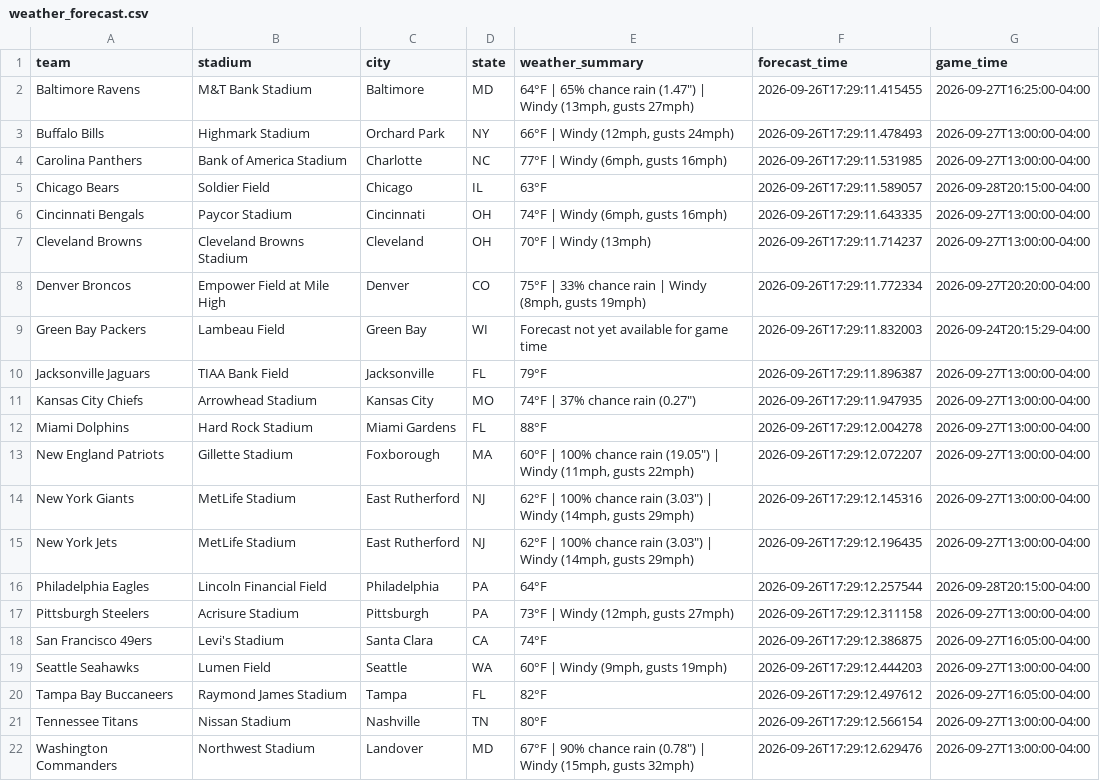
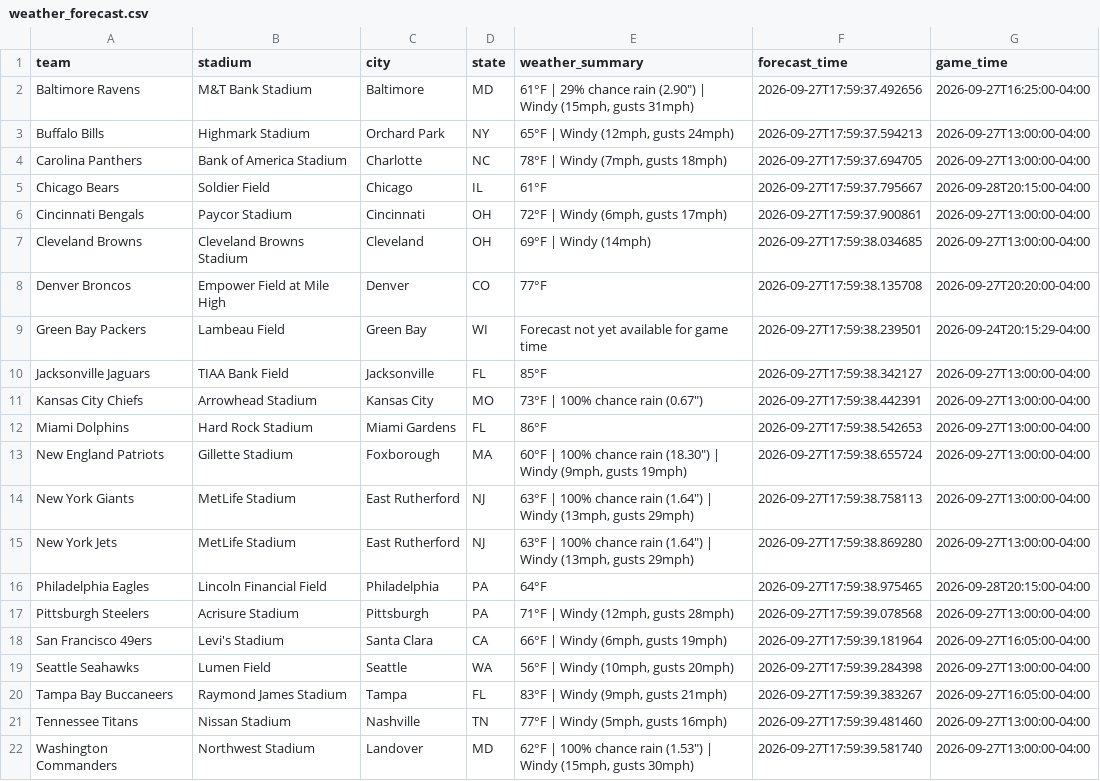
Before and after one commit to jolsufka/nfl_spread_league, a CSV file: weather_forecast.csv, drawn as a sheet.

Commit message:
deploy: 5f8a591683c27990c51aee64b52d0be08482af1e

```diff
--- a/weather_forecast.csv
+++ b/weather_forecast.csv
@@ -1,22 +1,22 @@
 team,stadium,city,state,weather_summary,forecast_time,game_time
-Baltimore Ravens,M&T Bank Stadium,Baltimore,MD,"64°F | 65% chance rain (1.47"") | Windy (13mph, gusts 27mph)",2026-09-26T17:29:11.415455,2026-09-27T16:25:00-04:00
-Buffalo Bills,Highmark Stadium,Orchard Park,NY,"66°F | Windy (12mph, gusts 24mph)",2026-09-26T17:29:11.478493,2026-09-27T13:00:00-04:00
-Carolina Panthers,Bank of America Stadium,Charlotte,NC,"77°F | Windy (6mph, gusts 16mph)",2026-09-26T17:29:11.531985,2026-09-27T13:00:00-04:00
-Chicago Bears,Soldier Field,Chicago,IL,63°F,2026-09-26T17:29:11.589057,2026-09-28T20:15:00-04:00
-Cincinnati Bengals,Paycor Stadium,Cincinnati,OH,"74°F | Windy (6mph, gusts 16mph)",2026-09-26T17:29:11.643335,2026-09-27T13:00:00-04:00
-Cleveland Browns,Cleveland Browns Stadium,Cleveland,OH,70°F | Windy (13mph),2026-09-26T17:29:11.714237,2026-09-27T13:00:00-04:00
-Denver Broncos,Empower Field at Mile High,Denver,CO,"75°F | 33% chance rain | Windy (8mph, gusts 19mph)",2026-09-26T17:29:11.772334,2026-09-27T20:20:00-04:00
-Green Bay Packers,Lambeau Field,Green Bay,WI,Forecast not yet available for game time,2026-09-26T17:29:11.832003,2026-09-24T20:15:29-04:00
-Jacksonville Jaguars,TIAA Bank Field,Jacksonville,FL,79°F,2026-09-26T17:29:11.896387,2026-09-27T13:00:00-04:00
-Kansas City Chiefs,Arrowhead Stadium,Kansas City,MO,"74°F | 37% chance rain (0.27"")",2026-09-26T17:29:11.947935,2026-09-27T13:00:00-04:00
-Miami Dolphins,Hard Rock Stadium,Miami Gardens,FL,88°F,2026-09-26T17:29:12.004278,2026-09-27T13:00:00-04:00
-New England Patriots,Gillette Stadium,Foxborough,MA,"60°F | 100% chance rain (19.05"") | Windy (11mph, gusts 22mph)",2026-09-26T17:29:12.072207,2026-09-27T13:00:00-04:00
-New York Giants,MetLife Stadium,East Rutherford,NJ,"62°F | 100% chance rain (3.03"") | Windy (14mph, gusts 29mph)",2026-09-26T17:29:12.145316,2026-09-27T13:00:00-04:00
-New York Jets,MetLife Stadium,East Rutherford,NJ,"62°F | 100% chance rain (3.03"") | Windy (14mph, gusts 29mph)",2026-09-26T17:29:12.196435,2026-09-27T13:00:00-04:00
-Philadelphia Eagles,Lincoln Financial Field,Philadelphia,PA,64°F,2026-09-26T17:29:12.257544,2026-09-28T20:15:00-04:00
-Pittsburgh Steelers,Acrisure Stadium,Pittsburgh,PA,"73°F | Windy (12mph, gusts 27mph)",2026-09-26T17:29:12.311158,2026-09-27T13:00:00-04:00
-San Francisco 49ers,Levi's Stadium,Santa Clara,CA,74°F,2026-09-26T17:29:12.386875,2026-09-27T16:05:00-04:00
-Seattle Seahawks,Lumen Field,Seattle,WA,"60°F | Windy (9mph, gusts 19mph)",2026-09-26T17:29:12.444203,2026-09-27T13:00:00-04:00
-Tampa Bay Buccaneers,Raymond James Stadium,Tampa,FL,82°F,2026-09-26T17:29:12.497612,2026-09-27T16:05:00-04:00
-Tennessee Titans,Nissan Stadium,Nashville,TN,80°F,2026-09-26T17:29:12.566154,2026-09-27T13:00:00-04:00
-Washington Commanders,Northwest Stadium,Landover,MD,"67°F | 90% chance rain (0.78"") | Windy (15mph, gusts 32mph)",2026-09-26T17:29:12.629476,2026-09-27T13:00:00-04:00
+Baltimore Ravens,M&T Bank Stadium,Baltimore,MD,"61°F | 29% chance rain (2.90"") | Windy (15mph, gusts 31mph)",2026-09-27T17:59:37.492656,2026-09-27T16:25:00-04:00
+Buffalo Bills,Highmark Stadium,Orchard Park,NY,"65°F | Windy (12mph, gusts 24mph)",2026-09-27T17:59:37.594213,2026-09-27T13:00:00-04:00
+Carolina Panthers,Bank of America Stadium,Charlotte,NC,"78°F | Windy (7mph, gusts 18mph)",2026-09-27T17:59:37.694705,2026-09-27T13:00:00-04:00
+Chicago Bears,Soldier Field,Chicago,IL,61°F,2026-09-27T17:59:37.795667,2026-09-28T20:15:00-04:00
+Cincinnati Bengals,Paycor Stadium,Cincinnati,OH,"72°F | Windy (6mph, gusts 17mph)",2026-09-27T17:59:37.900861,2026-09-27T13:00:00-04:00
+Cleveland Browns,Cleveland Browns Stadium,Cleveland,OH,69°F | Windy (14mph),2026-09-27T17:59:38.034685,2026-09-27T13:00:00-04:00
+Denver Broncos,Empower Field at Mile High,Denver,CO,77°F,2026-09-27T17:59:38.135708,2026-09-27T20:20:00-04:00
+Green Bay Packers,Lambeau Field,Green Bay,WI,Forecast not yet available for game time,2026-09-27T17:59:38.239501,2026-09-24T20:15:29-04:00
+Jacksonville Jaguars,TIAA Bank Field,Jacksonville,FL,85°F,2026-09-27T17:59:38.342127,2026-09-27T13:00:00-04:00
+Kansas City Chiefs,Arrowhead Stadium,Kansas City,MO,"73°F | 100% chance rain (0.67"")",2026-09-27T17:59:38.442391,2026-09-27T13:00:00-04:00
+Miami Dolphins,Hard Rock Stadium,Miami Gardens,FL,86°F,2026-09-27T17:59:38.542653,2026-09-27T13:00:00-04:00
+New England Patriots,Gillette Stadium,Foxborough,MA,"60°F | 100% chance rain (18.30"") | Windy (9mph, gusts 19mph)",2026-09-27T17:59:38.655724,2026-09-27T13:00:00-04:00
+New York Giants,MetLife Stadium,East Rutherford,NJ,"63°F | 100% chance rain (1.64"") | Windy (13mph, gusts 29mph)",2026-09-27T17:59:38.758113,2026-09-27T13:00:00-04:00
+New York Jets,MetLife Stadium,East Rutherford,NJ,"63°F | 100% chance rain (1.64"") | Windy (13mph, gusts 29mph)",2026-09-27T17:59:38.869280,2026-09-27T13:00:00-04:00
+Philadelphia Eagles,Lincoln Financial Field,Philadelphia,PA,64°F,2026-09-27T17:59:38.975465,2026-09-28T20:15:00-04:00
+Pittsburgh Steelers,Acrisure Stadium,Pittsburgh,PA,"71°F | Windy (12mph, gusts 28mph)",2026-09-27T17:59:39.078568,2026-09-27T13:00:00-04:00
+San Francisco 49ers,Levi's Stadium,Santa Clara,CA,"66°F | Windy (6mph, gusts 19mph)",2026-09-27T17:59:39.181964,2026-09-27T16:05:00-04:00
+Seattle Seahawks,Lumen Field,Seattle,WA,"56°F | Windy (10mph, gusts 20mph)",2026-09-27T17:59:39.284398,2026-09-27T13:00:00-04:00
+Tampa Bay Buccaneers,Raymond James Stadium,Tampa,FL,"83°F | Windy (9mph, gusts 21mph)",2026-09-27T17:59:39.383267,2026-09-27T16:05:00-04:00
+Tennessee Titans,Nissan Stadium,Nashville,TN,"77°F | Windy (5mph, gusts 16mph)",2026-09-27T17:59:39.481460,2026-09-27T13:00:00-04:00
+Washington Commanders,Northwest Stadium,Landover,MD,"62°F | 100% chance rain (1.53"") | Windy (15mph, gusts 30mph)",2026-09-27T17:59:39.581740,2026-09-27T13:00:00-04:00
```
